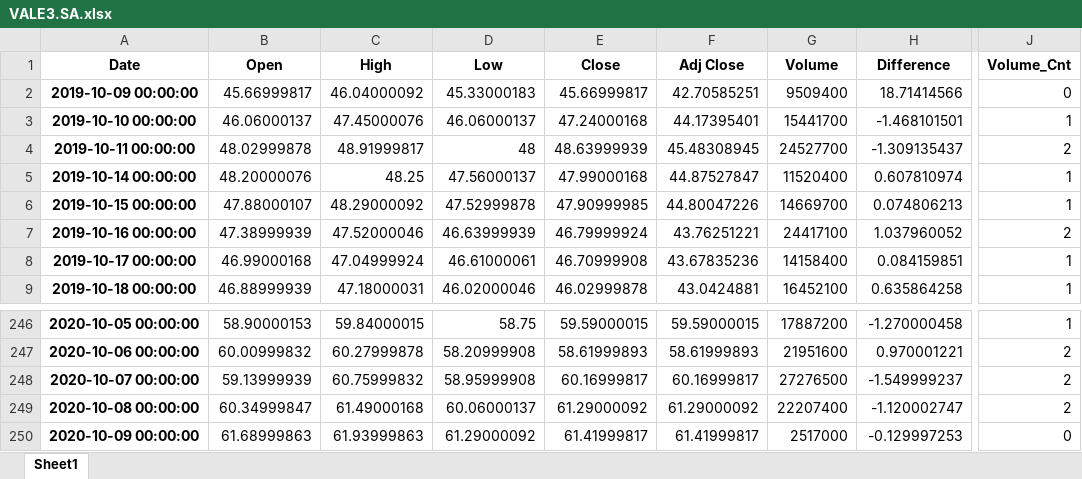
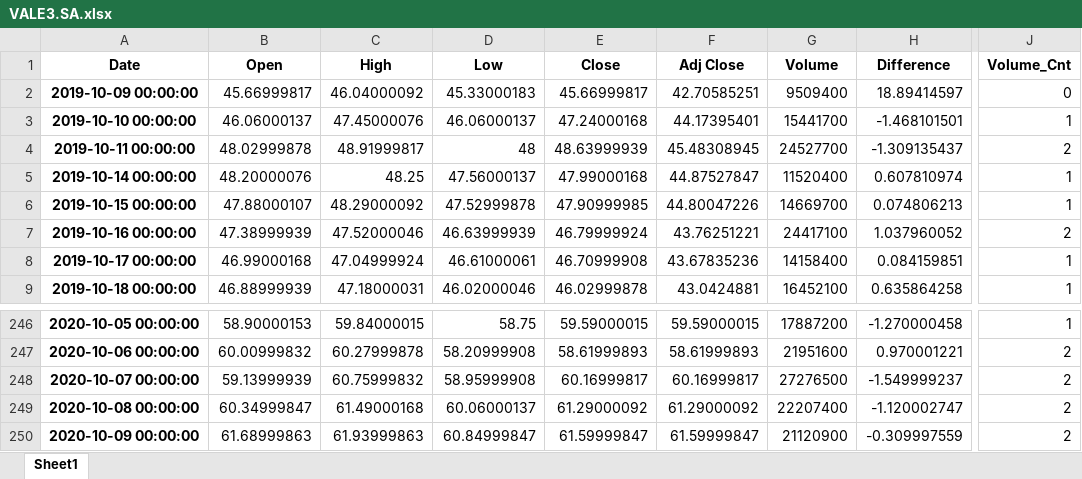
Before and after one commit to pedroelias520/Python-trend-recognition, an Excel workbook: VALE3.SA.xlsx, sheet Sheet1, drawn as a sheet; only a part is shown, gaps mark what is left out; values as stored, in another font and other column widths than the file's, no borders; the diff names each change by its address in the sheet, - before the commit and + after, or states it on an @@ line.

```diff
--- a/VALE3.SA.xlsx (sheet Sheet1)
+++ b/VALE3.SA.xlsx (sheet Sheet1)
-H2 (Difference): 18.71414566
+H2 (Difference): 18.89414597
-D250 (Low): 61.29000092
+D250 (Low): 60.84999847
-E250 (Close): 61.41999817
+E250 (Close): 61.59999847
-F250 (Adj Close): 61.41999817
+F250 (Adj Close): 61.59999847
-G250 (Volume): 2517000
+G250 (Volume): 21120900
-H250 (Difference): -0.129997253
+H250 (Difference): -0.309997559
-J250 (Volume_Cnt): 0
+J250 (Volume_Cnt): 2
```
Also changed, not shown: 3 other files.
